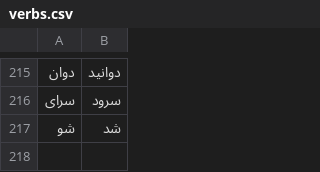
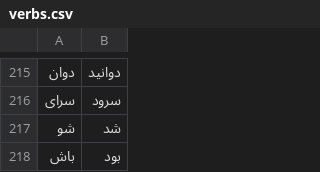
Before and after one commit to amirivojdan/shekar, a CSV file: shekar/data/files/verbs.csv, drawn as a sheet; only a part is shown, gaps mark what is left out; the diff names each change by its address in the sheet, - before the commit and + after, or states it on an @@ line.

```diff
--- a/shekar/data/files/verbs.csv
+++ b/shekar/data/files/verbs.csv
+row 218: باش | بود
```
Also changed, not shown: shekar/data/files/compound_words.csv, 6 other files.
